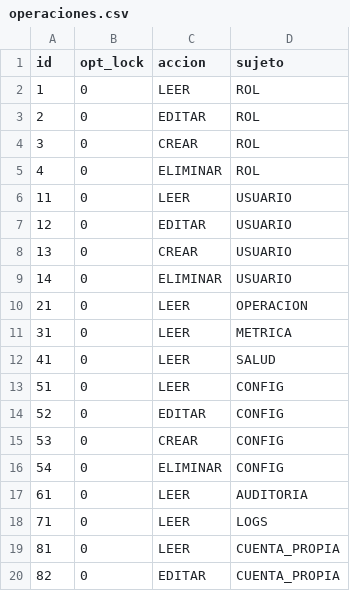
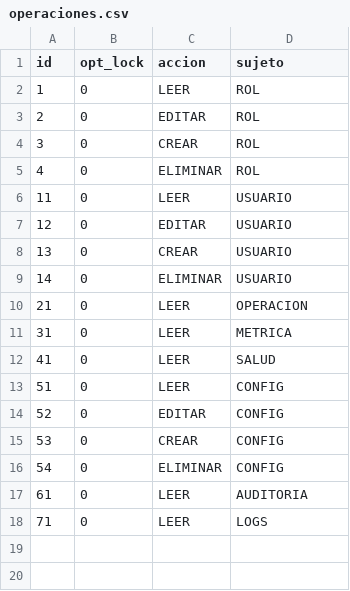
Before and after one commit to eDatos/coetl, a CSV file: src/main/resources/config/liquibase/operaciones.csv, drawn as a sheet.

Commit message:
SECRETARIA-36 - Gestión dinámica de los roles y permisos asignados a usuario
- Eliminación de operaciones relacionadas con CUENTA_PROPIA

```diff
--- a/src/main/resources/config/liquibase/operaciones.csv
+++ b/src/main/resources/config/liquibase/operaciones.csv
@@ -18,3 +18 @@ id;opt_lock;accion;sujeto
 71;0;LEER;LOGS
-81;0;LEER;CUENTA_PROPIA
-82;0;EDITAR;CUENTA_PROPIA
```
Also changed, not shown: 4 other files.
